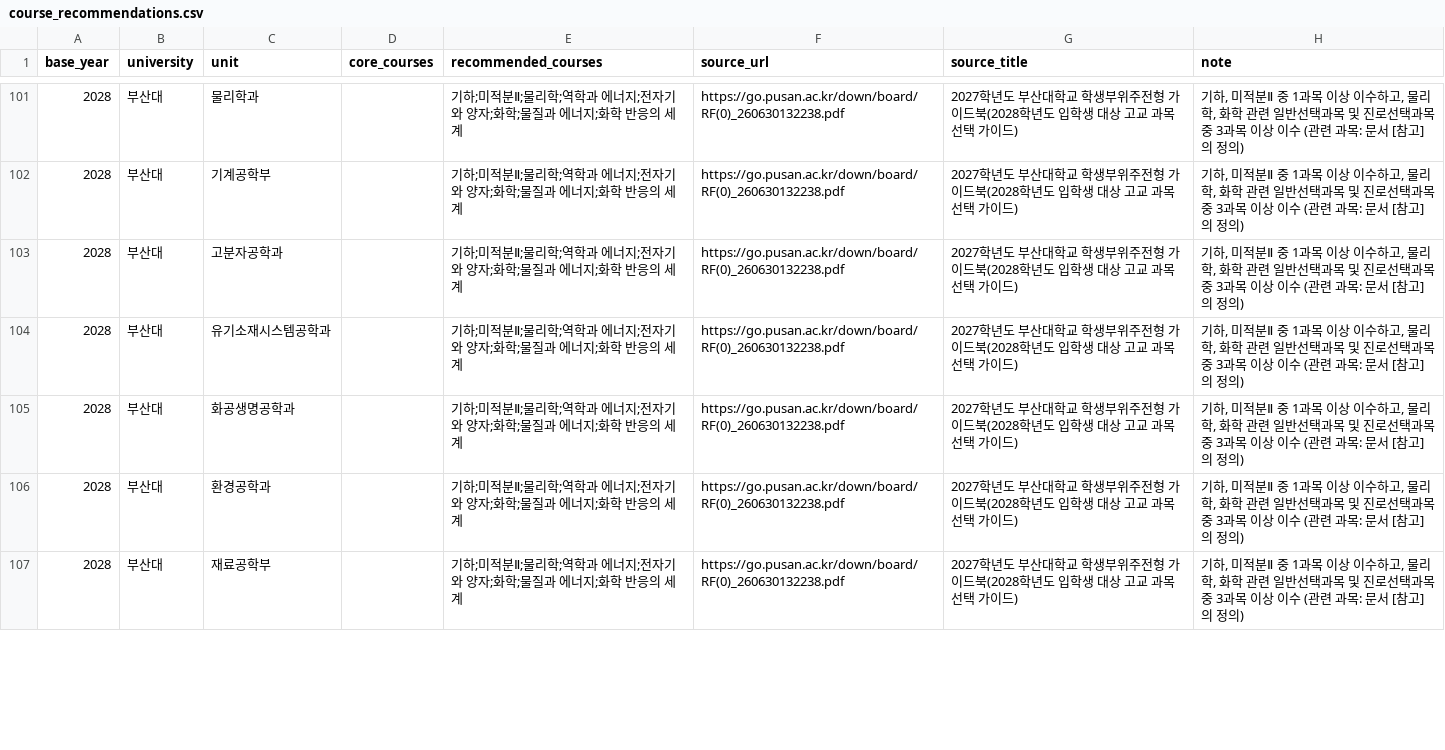
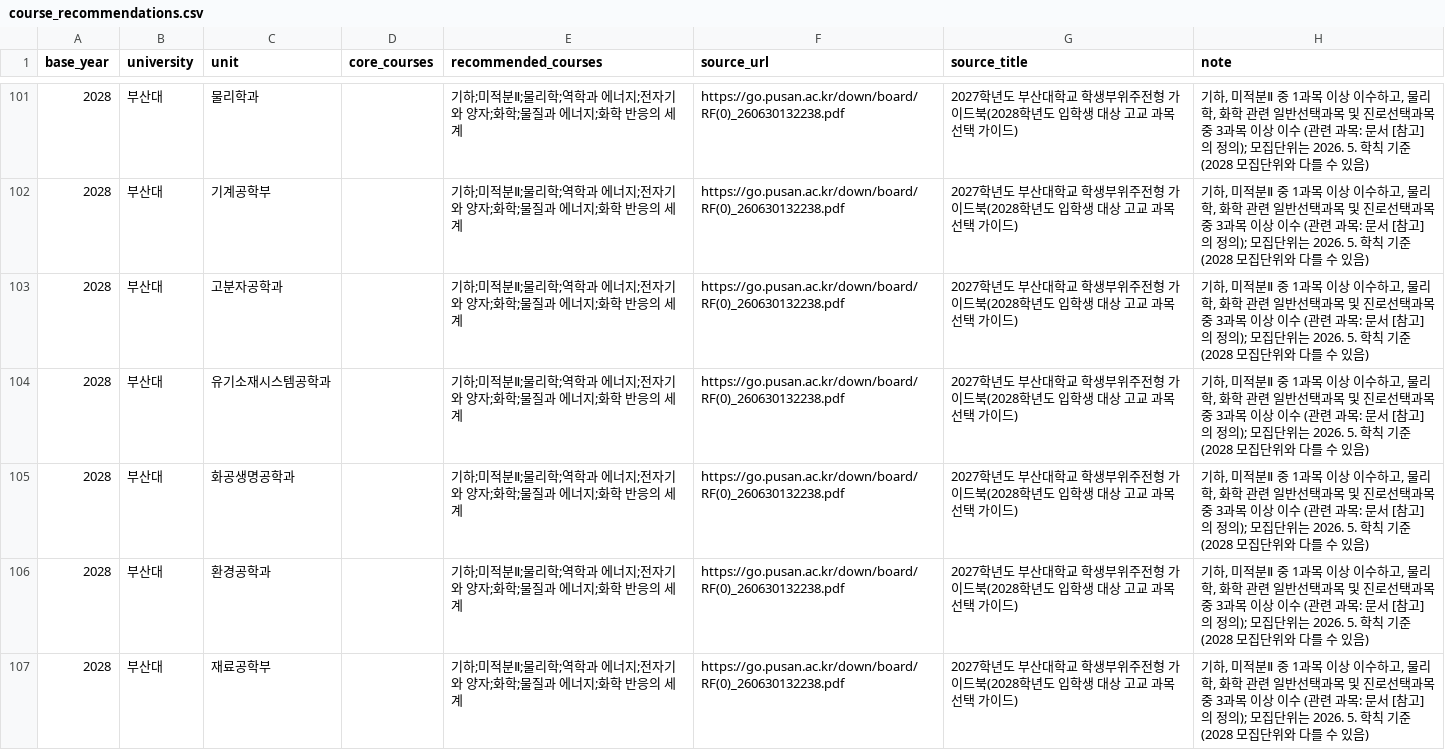
Before and after one commit to yurowa-gif/shinhan1haksa, a CSV file: data/course_recommendations/course_recommendations.csv, drawn as a sheet; only a part is shown, gaps mark what is left out; the diff covers the shown part only.

```diff
--- a/data/course_recommendations/course_recommendations.csv
+++ b/data/course_recommendations/course_recommendations.csv
@@ -101,7 +101,7 @@ base_year,university,unit,core_courses,recommended_courses,source_url,source_tit
-2028,부산대,물리학과,,기하;미적분Ⅱ;물리학;역학과 에너지;전자기와 양자;화학;물질과 에너지;화학 반응의 세계,https://go.pusan.ac.kr/down/board/RF(0)_260630132238.pdf,2027학년도 부산대학교 학생부위주전형 가이드북(2028학년도 입학생 대상 고교 과목 선택 가이드),"기하, 미적분Ⅱ 중 1과목 이상 이수하고, 물리학, 화학 관련 일반선택과목 및 진로선택과목 중 3과목 이상 이수 (관련 과목: 문서 [참고]의 정의)"
-2028,부산대,기계공학부,,기하;미적분Ⅱ;물리학;역학과 에너지;전자기와 양자;화학;물질과 에너지;화학 반응의 세계,https://go.pusan.ac.kr/down/board/RF(0)_260630132238.pdf,2027학년도 부산대학교 학생부위주전형 가이드북(2028학년도 입학생 대상 고교 과목 선택 가이드),"기하, 미적분Ⅱ 중 1과목 이상 이수하고, 물리학, 화학 관련 일반선택과목 및 진로선택과목 중 3과목 이상 이수 (관련 과목: 문서 [참고]의 정의)"
-2028,부산대,고분자공학과,,기하;미적분Ⅱ;물리학;역학과 에너지;전자기와 양자;화학;물질과 에너지;화학 반응의 세계,https://go.pusan.ac.kr/down/board/RF(0)_260630132238.pdf,2027학년도 부산대학교 학생부위주전형 가이드북(2028학년도 입학생 대상 고교 과목 선택 가이드),"기하, 미적분Ⅱ 중 1과목 이상 이수하고, 물리학, 화학 관련 일반선택과목 및 진로선택과목 중 3과목 이상 이수 (관련 과목: 문서 [참고]의 정의)"
-2028,부산대,유기소재시스템공학과,,기하;미적분Ⅱ;물리학;역학과 에너지;전자기와 양자;화학;물질과 에너지;화학 반응의 세계,https://go.pusan.ac.kr/down/board/RF(0)_260630132238.pdf,2027학년도 부산대학교 학생부위주전형 가이드북(2028학년도 입학생 대상 고교 과목 선택 가이드),"기하, 미적분Ⅱ 중 1과목 이상 이수하고, 물리학, 화학 관련 일반선택과목 및 진로선택과목 중 3과목 이상 이수 (관련 과목: 문서 [참고]의 정의)"
-2028,부산대,화공생명공학과,,기하;미적분Ⅱ;물리학;역학과 에너지;전자기와 양자;화학;물질과 에너지;화학 반응의 세계,https://go.pusan.ac.kr/down/board/RF(0)_260630132238.pdf,2027학년도 부산대학교 학생부위주전형 가이드북(2028학년도 입학생 대상 고교 과목 선택 가이드),"기하, 미적분Ⅱ 중 1과목 이상 이수하고, 물리학, 화학 관련 일반선택과목 및 진로선택과목 중 3과목 이상 이수 (관련 과목: 문서 [참고]의 정의)"
-2028,부산대,환경공학과,,기하;미적분Ⅱ;물리학;역학과 에너지;전자기와 양자;화학;물질과 에너지;화학 반응의 세계,https://go.pusan.ac.kr/down/board/RF(0)_260630132238.pdf,2027학년도 부산대학교 학생부위주전형 가이드북(2028학년도 입학생 대상 고교 과목 선택 가이드),"기하, 미적분Ⅱ 중 1과목 이상 이수하고, 물리학, 화학 관련 일반선택과목 및 진로선택과목 중 3과목 이상 이수 (관련 과목: 문서 [참고]의 정의)"
-2028,부산대,재료공학부,,기하;미적분Ⅱ;물리학;역학과 에너지;전자기와 양자;화학;물질과 에너지;화학 반응의 세계,https://go.pusan.ac.kr/down/board/RF(0)_260630132238.pdf,2027학년도 부산대학교 학생부위주전형 가이드북(2028학년도 입학생 대상 고교 과목 선택 가이드),"기하, 미적분Ⅱ 중 1과목 이상 이수하고, 물리학, 화학 관련 일반선택과목 및 진로선택과목 중 3과목 이상 이수 (관련 과목: 문서 [참고]의 정의)"
+2028,부산대,물리학과,,기하;미적분Ⅱ;물리학;역학과 에너지;전자기와 양자;화학;물질과 에너지;화학 반응의 세계,https://go.pusan.ac.kr/down/board/RF(0)_260630132238.pdf,2027학년도 부산대학교 학생부위주전형 가이드북(2028학년도 입학생 대상 고교 과목 선택 가이드),"기하, 미적분Ⅱ 중 1과목 이상 이수하고, 물리학, 화학 관련 일반선택과목 및 진로선택과목 중 3과목 이상 이수 (관련 과목: 문서 [참고]의 정의); 모집단위는 2026. 5. 학칙 기준(2028 모집단위와 다를 수 있음)"
+2028,부산대,기계공학부,,기하;미적분Ⅱ;물리학;역학과 에너지;전자기와 양자;화학;물질과 에너지;화학 반응의 세계,https://go.pusan.ac.kr/down/board/RF(0)_260630132238.pdf,2027학년도 부산대학교 학생부위주전형 가이드북(2028학년도 입학생 대상 고교 과목 선택 가이드),"기하, 미적분Ⅱ 중 1과목 이상 이수하고, 물리학, 화학 관련 일반선택과목 및 진로선택과목 중 3과목 이상 이수 (관련 과목: 문서 [참고]의 정의); 모집단위는 2026. 5. 학칙 기준(2028 모집단위와 다를 수 있음)"
+2028,부산대,고분자공학과,,기하;미적분Ⅱ;물리학;역학과 에너지;전자기와 양자;화학;물질과 에너지;화학 반응의 세계,https://go.pusan.ac.kr/down/board/RF(0)_260630132238.pdf,2027학년도 부산대학교 학생부위주전형 가이드북(2028학년도 입학생 대상 고교 과목 선택 가이드),"기하, 미적분Ⅱ 중 1과목 이상 이수하고, 물리학, 화학 관련 일반선택과목 및 진로선택과목 중 3과목 이상 이수 (관련 과목: 문서 [참고]의 정의); 모집단위는 2026. 5. 학칙 기준(2028 모집단위와 다를 수 있음)"
+2028,부산대,유기소재시스템공학과,,기하;미적분Ⅱ;물리학;역학과 에너지;전자기와 양자;화학;물질과 에너지;화학 반응의 세계,https://go.pusan.ac.kr/down/board/RF(0)_260630132238.pdf,2027학년도 부산대학교 학생부위주전형 가이드북(2028학년도 입학생 대상 고교 과목 선택 가이드),"기하, 미적분Ⅱ 중 1과목 이상 이수하고, 물리학, 화학 관련 일반선택과목 및 진로선택과목 중 3과목 이상 이수 (관련 과목: 문서 [참고]의 정의); 모집단위는 2026. 5. 학칙 기준(2028 모집단위와 다를 수 있음)"
+2028,부산대,화공생명공학과,,기하;미적분Ⅱ;물리학;역학과 에너지;전자기와 양자;화학;물질과 에너지;화학 반응의 세계,https://go.pusan.ac.kr/down/board/RF(0)_260630132238.pdf,2027학년도 부산대학교 학생부위주전형 가이드북(2028학년도 입학생 대상 고교 과목 선택 가이드),"기하, 미적분Ⅱ 중 1과목 이상 이수하고, 물리학, 화학 관련 일반선택과목 및 진로선택과목 중 3과목 이상 이수 (관련 과목: 문서 [참고]의 정의); 모집단위는 2026. 5. 학칙 기준(2028 모집단위와 다를 수 있음)"
+2028,부산대,환경공학과,,기하;미적분Ⅱ;물리학;역학과 에너지;전자기와 양자;화학;물질과 에너지;화학 반응의 세계,https://go.pusan.ac.kr/down/board/RF(0)_260630132238.pdf,2027학년도 부산대학교 학생부위주전형 가이드북(2028학년도 입학생 대상 고교 과목 선택 가이드),"기하, 미적분Ⅱ 중 1과목 이상 이수하고, 물리학, 화학 관련 일반선택과목 및 진로선택과목 중 3과목 이상 이수 (관련 과목: 문서 [참고]의 정의); 모집단위는 2026. 5. 학칙 기준(2028 모집단위와 다를 수 있음)"
+2028,부산대,재료공학부,,기하;미적분Ⅱ;물리학;역학과 에너지;전자기와 양자;화학;물질과 에너지;화학 반응의 세계,https://go.pusan.ac.kr/down/board/RF(0)_260630132238.pdf,2027학년도 부산대학교 학생부위주전형 가이드북(2028학년도 입학생 대상 고교 과목 선택 가이드),"기하, 미적분Ⅱ 중 1과목 이상 이수하고, 물리학, 화학 관련 일반선택과목 및 진로선택과목 중 3과목 이상 이수 (관련 과목: 문서 [참고]의 정의); 모집단위는 2026. 5. 학칙 기준(2028 모집단위와 다를 수 있음)"
```
Also changed, not shown: 45 edited cells elsewhere in this file, data/course_recommendations/sources.csv, 1 other file.
